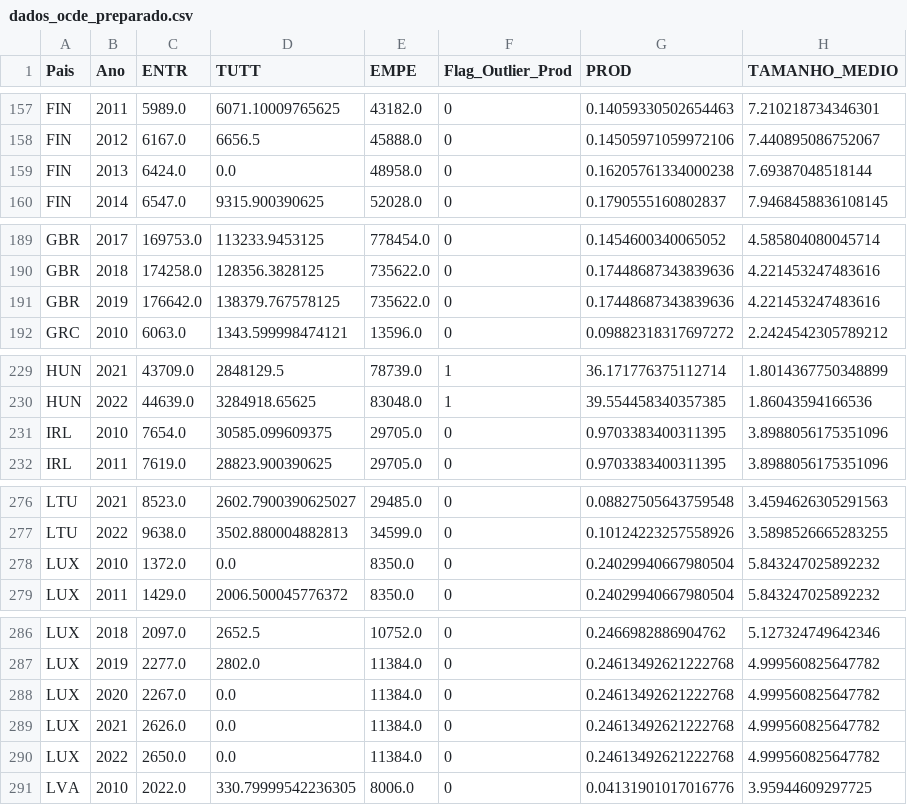
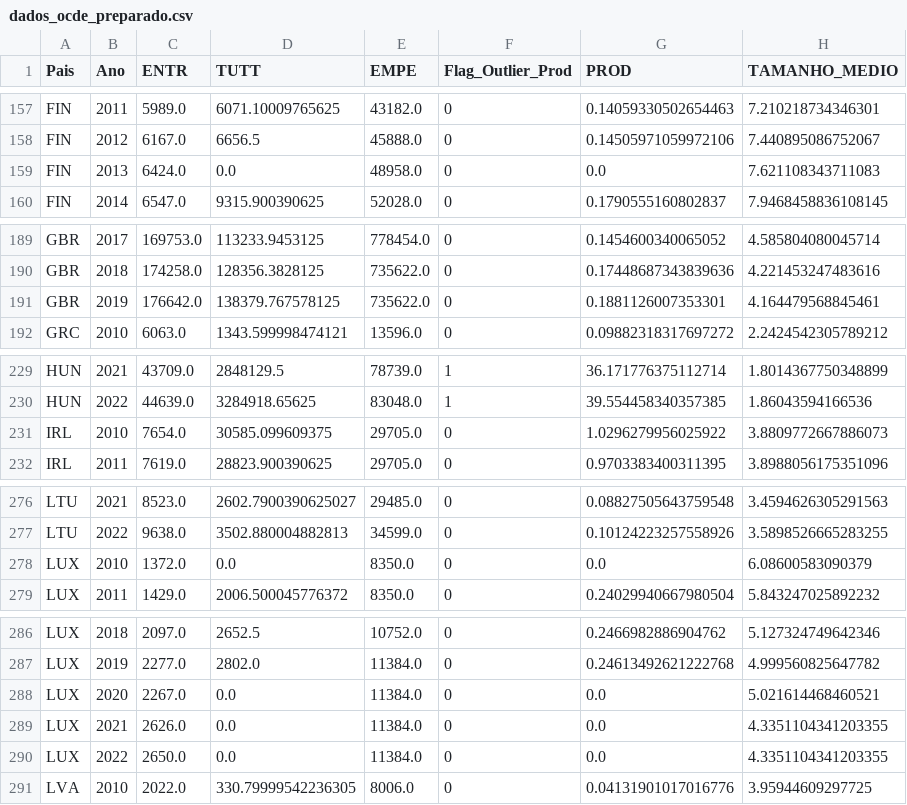
Before and after one commit to JAugustoM/ProjetoFinalAprendizadodeMaquina202601, a CSV file: data/dados_ocde_preparado.csv, drawn as a sheet; only a part is shown, gaps mark what is left out; the diff covers the shown part only.

```diff
--- a/data/dados_ocde_preparado.csv
+++ b/data/dados_ocde_preparado.csv
@@ -158,3 +158,3 @@ FIN,2011,5989.0,6071.10009765625,43182.0,0,0.14059330502654463,7.210218734346301
 FIN,2012,6167.0,6656.5,45888.0,0,0.14505971059972106,7.440895086752067
-FIN,2013,6424.0,0.0,48958.0,0,0.16205761334000238,7.69387048518144
+FIN,2013,6424.0,0.0,48958.0,0,0.0,7.621108343711083
 FIN,2014,6547.0,9315.900390625,52028.0,0,0.1790555160802837,7.9468458836108145
@@ -190,3 +190,3 @@ GBR,2017,169753.0,113233.9453125,778454.0,0,0.1454600340065052,4.585804080045714
 GBR,2018,174258.0,128356.3828125,735622.0,0,0.17448687343839636,4.221453247483616
-GBR,2019,176642.0,138379.767578125,735622.0,0,0.17448687343839636,4.221453247483616
+GBR,2019,176642.0,138379.767578125,735622.0,0,0.1881126007353301,4.164479568845461
 GRC,2010,6063.0,1343.599998474121,13596.0,0,0.09882318317697272,2.2424542305789212
@@ -230,3 +230,3 @@ HUN,2021,43709.0,2848129.5,78739.0,1,36.171776375112714,1.8014367750348899
 HUN,2022,44639.0,3284918.65625,83048.0,1,39.554458340357385,1.86043594166536
-IRL,2010,7654.0,30585.099609375,29705.0,0,0.9703383400311395,3.8988056175351096
+IRL,2010,7654.0,30585.099609375,29705.0,0,1.0296279956025922,3.8809772667886073
 IRL,2011,7619.0,28823.900390625,29705.0,0,0.9703383400311395,3.8988056175351096
@@ -277,3 +277,3 @@ LTU,2021,8523.0,2602.7900390625027,29485.0,0,0.08827505643759548,3.4594626305291
 LTU,2022,9638.0,3502.880004882813,34599.0,0,0.10124223257558926,3.5898526665283255
-LUX,2010,1372.0,0.0,8350.0,0,0.24029940667980504,5.843247025892232
+LUX,2010,1372.0,0.0,8350.0,0,0.0,6.08600583090379
 LUX,2011,1429.0,2006.500045776372,8350.0,0,0.24029940667980504,5.843247025892232
@@ -287,5 +287,5 @@ LUX,2018,2097.0,2652.5,10752.0,0,0.2466982886904762,5.127324749642346
 LUX,2019,2277.0,2802.0,11384.0,0,0.24613492621222768,4.999560825647782
-LUX,2020,2267.0,0.0,11384.0,0,0.24613492621222768,4.999560825647782
-LUX,2021,2626.0,0.0,11384.0,0,0.24613492621222768,4.999560825647782
-LUX,2022,2650.0,0.0,11384.0,0,0.24613492621222768,4.999560825647782
+LUX,2020,2267.0,0.0,11384.0,0,0.0,5.021614468460521
+LUX,2021,2626.0,0.0,11384.0,0,0.0,4.3351104341203355
+LUX,2022,2650.0,0.0,11384.0,0,0.0,4.3351104341203355
 LVA,2010,2022.0,330.79999542236305,8006.0,0,0.04131901017016776,3.95944609297725
```
Also changed, not shown: 2 edited cells elsewhere in this file, data/dados_ocde_normalizado.csv, 1 other file.
